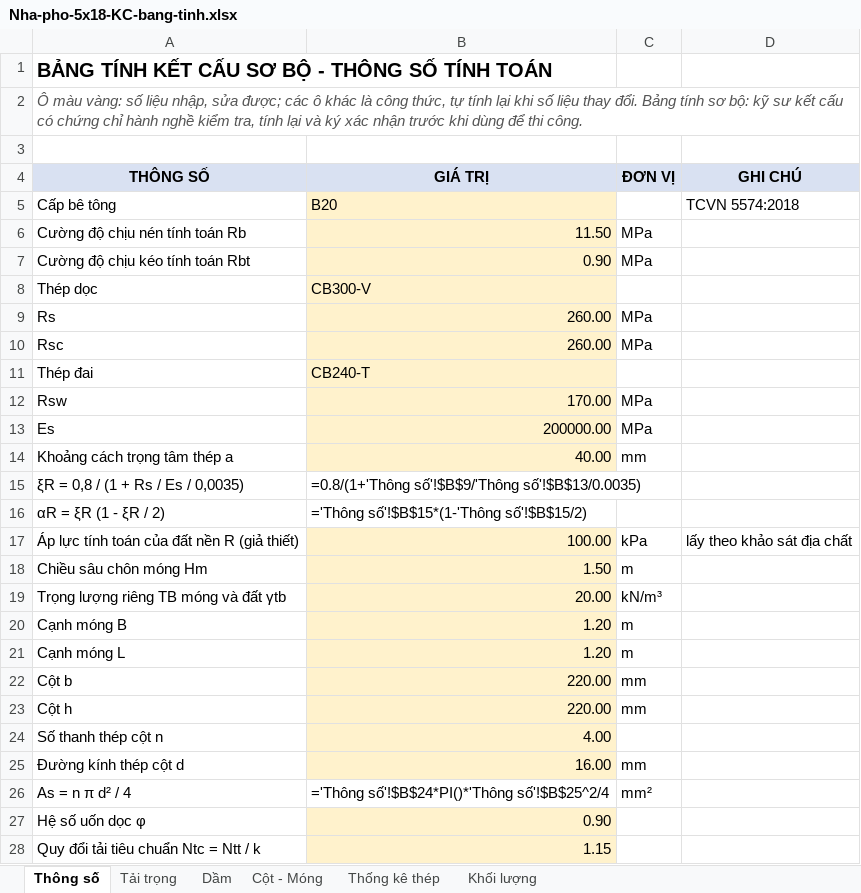
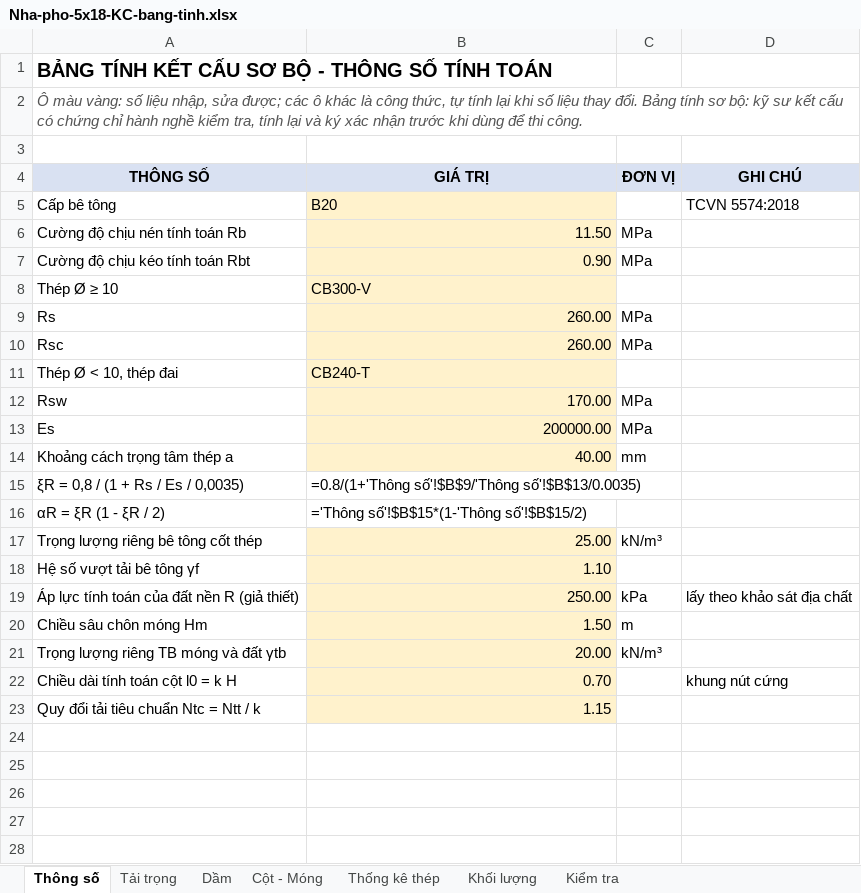
Before and after one commit to 2ez4gcx/autocad-mcp, an Excel workbook: examples/Nha-pho-5x18-KC-bang-tinh.xlsx, sheet Thông số, drawn as a sheet; values as stored, in another font and other column widths than the file's, no borders; formulas without a stored value are shown as written; removed rows and columns are numbered as before the commit, all else as after; the diff names each change by its address in the sheet, - before the commit and + after, or states it on an @@ line.

```diff
--- a/examples/Nha-pho-5x18-KC-bang-tinh.xlsx (sheet Thông số)
+++ b/examples/Nha-pho-5x18-KC-bang-tinh.xlsx (sheet Thông số)
+sheet tab: Kiểm tra
-A8 (THÔNG SỐ): Thép dọc
+A8 (THÔNG SỐ): Thép Ø ≥ 10
-A11 (THÔNG SỐ): Thép đai
+A11 (THÔNG SỐ): Thép Ø < 10, thép đai
+row 17: Trọng lượng riêng bê tông cốt thép | 25.00 | kN/m³
+row 18: Hệ số vượt tải bê tông γf | 1.10
-B19 (GIÁ TRỊ): 100.00
+B19 (GIÁ TRỊ): 250.00
-row 20: Cạnh móng B | 1.20 | m
-row 21: Cạnh móng L | 1.20 | m
-row 22: Cột b | 220.00 | mm
-row 23: Cột h | 220.00 | mm
-row 24: Số thanh thép cột n | 4.00
-row 25: Đường kính thép cột d | 16.00 | mm
-row 26: As = n π d² / 4 | ='Thông số'!$B$24*PI()*'Thông số'!$B$25^2/4 | mm²
-row 27: Hệ số uốn dọc φ | 0.90
+row 22: Chiều dài tính toán cột l0 = k H | 0.70 |  | khung nút cứng
```
Also changed, not shown: sheet Khối lượng, sheet Thống kê thép, sheet Cột - Móng, sheet Dầm, sheet Tải trọng, 52 other files.
